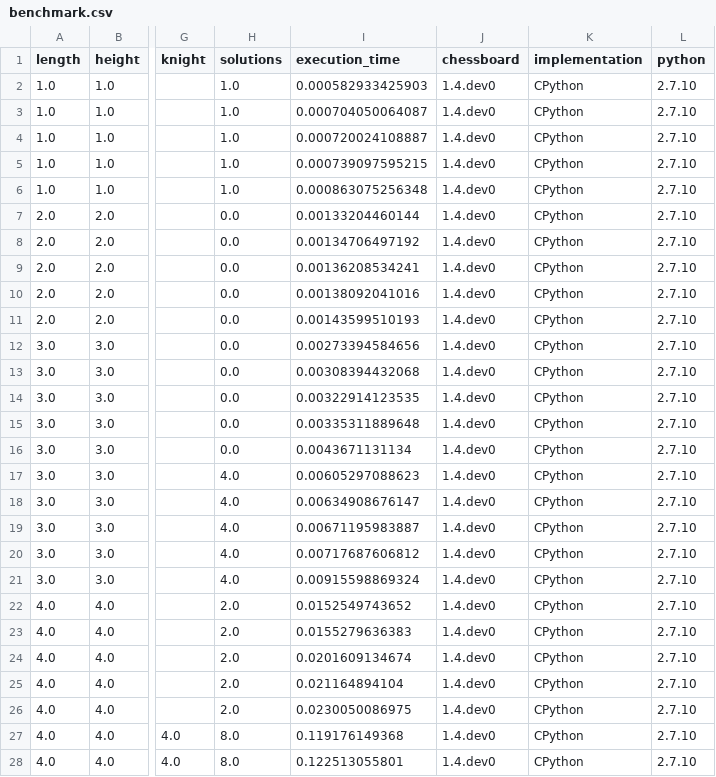
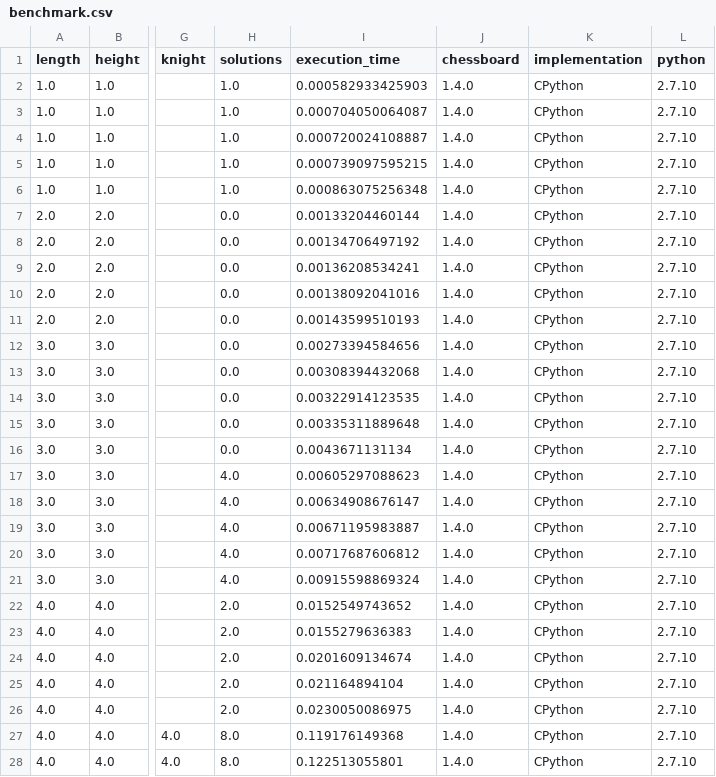
Before and after one commit to kdeldycke/chessboard, a CSV file: chessboard/benchmark.csv, drawn as a sheet; only a part is shown, gaps mark what is left out; the diff covers the shown part only; the diff names each change by its address in the sheet, - before the commit and + after, or states it on an @@ line.

```diff
--- a/chessboard/benchmark.csv
+++ b/chessboard/benchmark.csv
-J2:J28 (chessboard): 1.4.dev0
+J2:J28 (chessboard): 1.4.0
```
Also changed, not shown: 33 edited cells elsewhere in this file, 2 other files.
